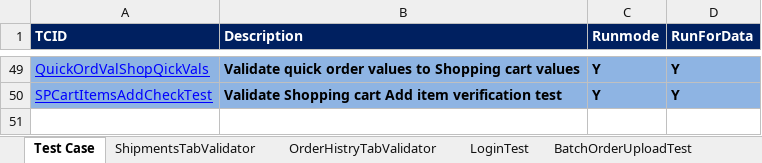
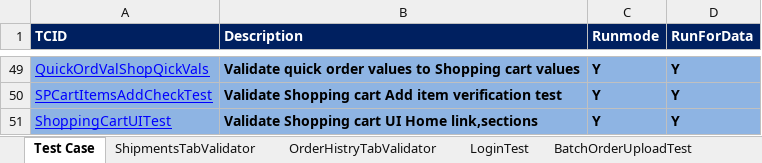
Before and after one commit to rajkumarsurichetty/IRWWebservice, an Excel workbook: hybris-nao-tests/src/main/resources/SingleInputTestData.xlsx, sheet Test Case, drawn as a sheet; only a part is shown, gaps mark what is left out; values as stored, in another font and other column widths than the file's, no borders; the diff names each change by its address in the sheet, - before the commit and + after, or states it on an @@ line.

```diff
--- a/hybris-nao-tests/src/main/resources/SingleInputTestData.xlsx (sheet Test Case)
+++ b/hybris-nao-tests/src/main/resources/SingleInputTestData.xlsx (sheet Test Case)
+row 51: ShoppingCartUITest | Validate Shopping cart UI Home link,sections | Y | Y
```
Also changed, not shown: hybris-nao-tests/src/main/resources/BatchOrderUploadTest.xlsx, hybris-nao-tests/src/main/resources/SelectOrgPageUITest.xlsx, 6 other files.
